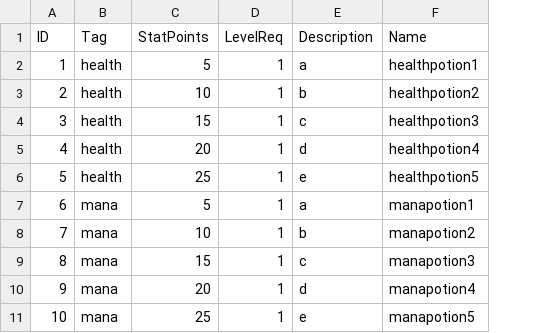
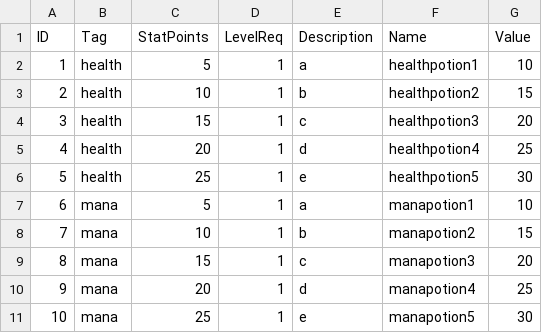
Before and after one commit to callumjago/Iteration2, a CSV file: DefaultGameFiles/Codex/ItemCodex/ItemCodex.csv, drawn as a sheet; the diff names each change by its address in the sheet, - before the commit and + after, or states it on an @@ line.

Commit message:
item codex now has value, use getValue(ID)

```diff
--- a/DefaultGameFiles/Codex/ItemCodex/ItemCodex.csv
+++ b/DefaultGameFiles/Codex/ItemCodex/ItemCodex.csv
+column G (Value), rows 2-11: 10 | 15 | 20 | 25 | 30 | 10 | 15 | 20 | 25 | 30
```
Also changed, not shown: 1 other file.
